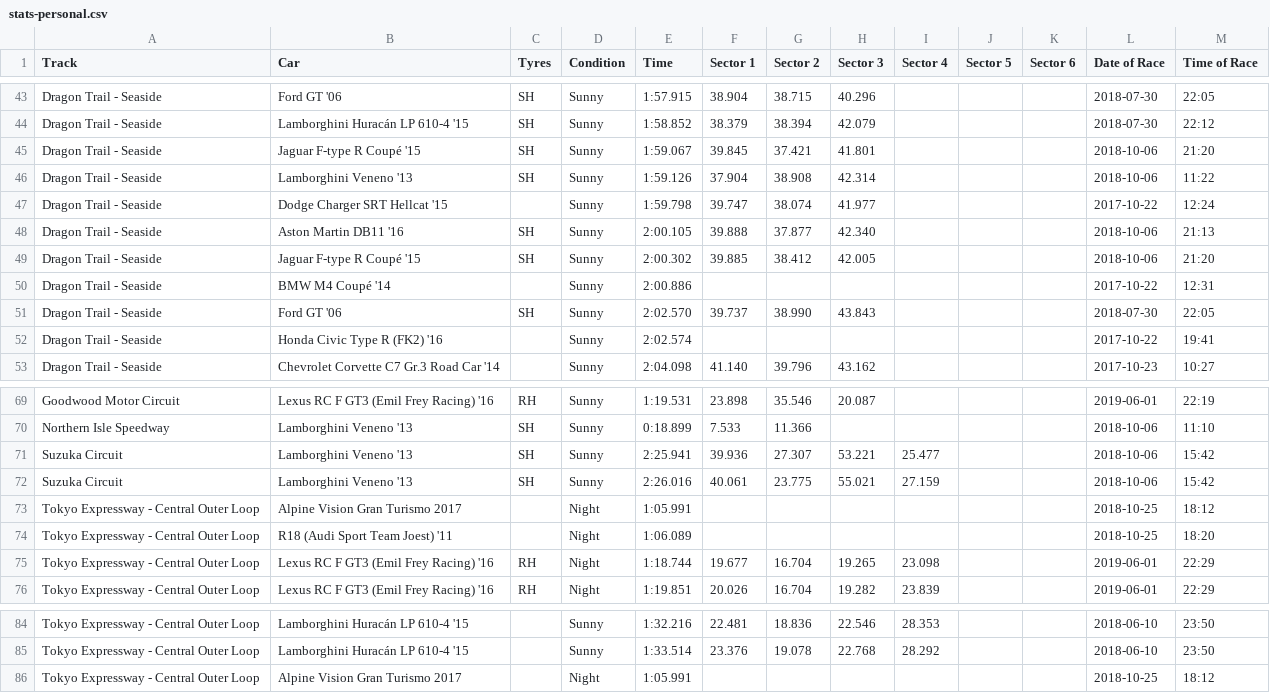
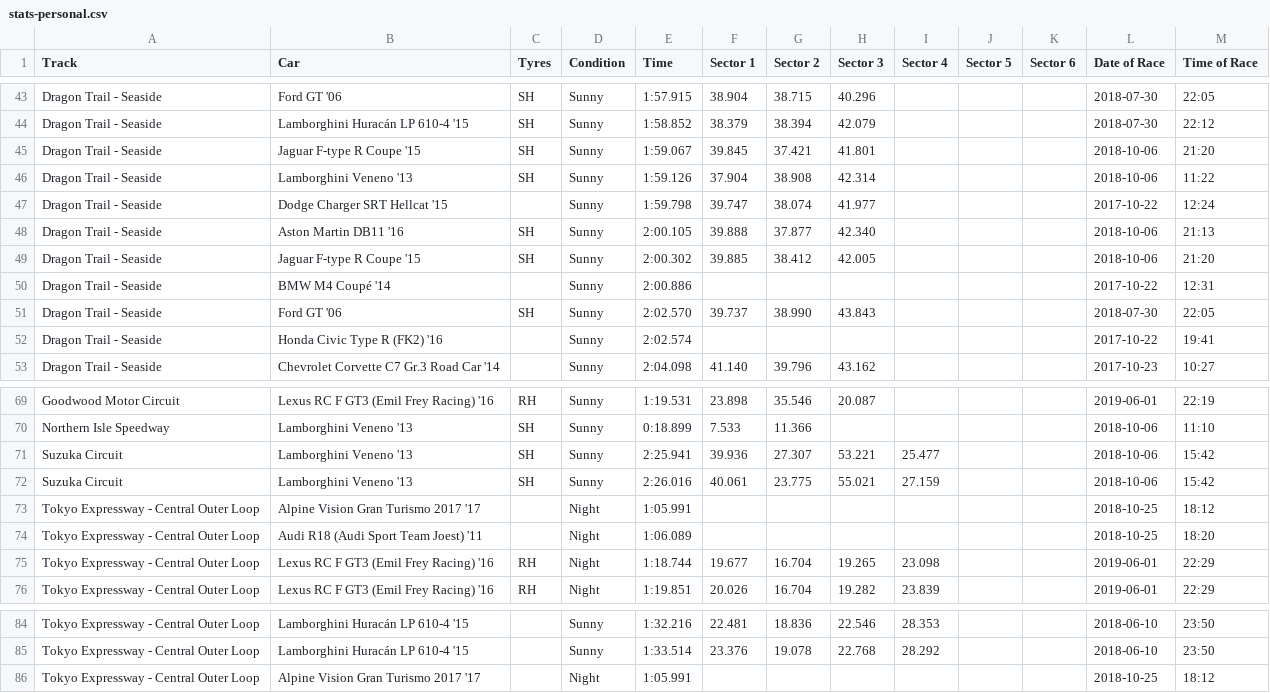
Before and after one commit to cncplyr/datasets-games, a CSV file: ps4/gran-turismo-sport/stats-personal.csv, drawn as a sheet; only a part is shown, gaps mark what is left out.

```diff
--- a/ps4/gran-turismo-sport/stats-personal.csv
+++ b/ps4/gran-turismo-sport/stats-personal.csv
@@ -44,3 +44,3 @@ Dragon Trail - Seaside,Ford GT '06,SH,Sunny,1:57.915,38.904,38.715,40.296,,,,201
 Dragon Trail - Seaside,Lamborghini Huracán LP 610-4 '15,SH,Sunny,1:58.852,38.379,38.394,42.079,,,,2018-07-30,22:12
-Dragon Trail - Seaside,Jaguar F-type R Coupé '15,SH,Sunny,1:59.067,39.845,37.421,41.801,,,,2018-10-06,21:20
+Dragon Trail - Seaside,Jaguar F-type R Coupe '15,SH,Sunny,1:59.067,39.845,37.421,41.801,,,,2018-10-06,21:20
 Dragon Trail - Seaside,Lamborghini Veneno '13,SH,Sunny,1:59.126,37.904,38.908,42.314,,,,2018-10-06,11:22
@@ -48,3 +48,3 @@ Dragon Trail - Seaside,Dodge Charger SRT Hellcat '15,,Sunny,1:59.798,39.747,38.0
 Dragon Trail - Seaside,Aston Martin DB11 '16,SH,Sunny,2:00.105,39.888,37.877,42.340,,,,2018-10-06,21:13
-Dragon Trail - Seaside,Jaguar F-type R Coupé '15,SH,Sunny,2:00.302,39.885,38.412,42.005,,,,2018-10-06,21:20
+Dragon Trail - Seaside,Jaguar F-type R Coupe '15,SH,Sunny,2:00.302,39.885,38.412,42.005,,,,2018-10-06,21:20
 Dragon Trail - Seaside,BMW M4 Coupé '14,,Sunny,2:00.886,,,,,,,2017-10-22,12:31
@@ -72,4 +72,4 @@ Suzuka Circuit,Lamborghini Veneno '13,SH,Sunny,2:25.941,39.936,27.307,53.221,25.
 Suzuka Circuit,Lamborghini Veneno '13,SH,Sunny,2:26.016,40.061,23.775,55.021,27.159,,,2018-10-06,15:42
-Tokyo Expressway - Central Outer Loop,Alpine Vision Gran Turismo 2017,,Night,1:05.991,,,,,,,2018-10-25,18:12
-Tokyo Expressway - Central Outer Loop,R18 (Audi Sport Team Joest) '11,,Night,1:06.089,,,,,,,2018-10-25,18:20
+Tokyo Expressway - Central Outer Loop,Alpine Vision Gran Turismo 2017 '17,,Night,1:05.991,,,,,,,2018-10-25,18:12
+Tokyo Expressway - Central Outer Loop,Audi R18 (Audi Sport Team Joest) '11,,Night,1:06.089,,,,,,,2018-10-25,18:20
 Tokyo Expressway - Central Outer Loop,Lexus RC F GT3 (Emil Frey Racing) '16,RH,Night,1:18.744,19.677,16.704,19.265,23.098,,,2019-06-01,22:29
@@ -85,2 +85,2 @@ Tokyo Expressway - Central Outer Loop,Lamborghini Huracán LP 610-4 '15,,Sunny,1
 Tokyo Expressway - Central Outer Loop,Lamborghini Huracán LP 610-4 '15,,Sunny,1:33.514,23.376,19.078,22.768,28.292,,,2018-06-10,23:50
-Tokyo Expressway - Central Outer Loop,Alpine Vision Gran Turismo 2017,,Night,1:05.991,,,,,,,2018-10-25,18:12
+Tokyo Expressway - Central Outer Loop,Alpine Vision Gran Turismo 2017 '17,,Night,1:05.991,,,,,,,2018-10-25,18:12
```
Also changed, not shown: ps4/gran-turismo-sport/cars.csv.
